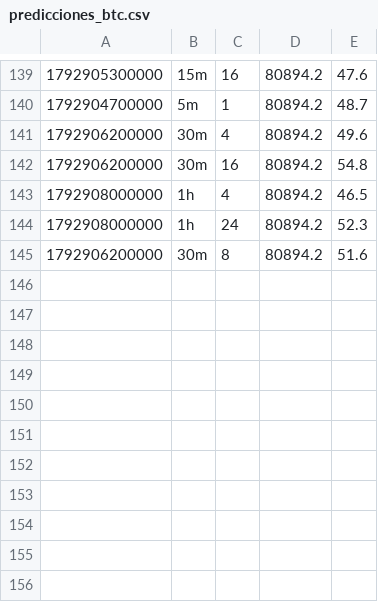
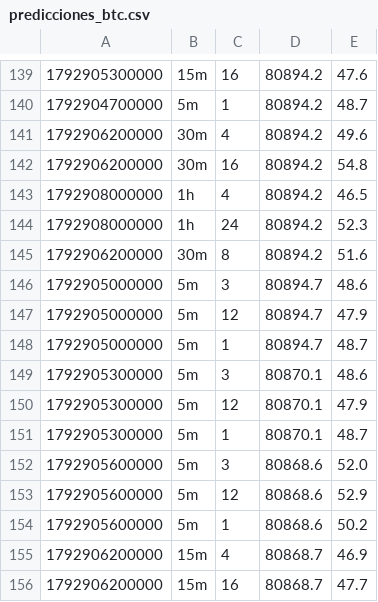
Before and after one commit to DiegoAdrian97/BTCAnalyzer, a CSV file: data/predicciones_btc.csv, drawn as a sheet; only a part is shown, gaps mark what is left out.

```diff
--- a/data/predicciones_btc.csv
+++ b/data/predicciones_btc.csv
@@ -145 +145,12 @@
 1792906200000,30m,8,80894.2,51.6
+1792905000000,5m,3,80894.7,48.6
+1792905000000,5m,12,80894.7,47.9
+1792905000000,5m,1,80894.7,48.7
+1792905300000,5m,3,80870.1,48.6
+1792905300000,5m,12,80870.1,47.9
+1792905300000,5m,1,80870.1,48.7
+1792905600000,5m,3,80868.6,52.0
+1792905600000,5m,12,80868.6,52.9
+1792905600000,5m,1,80868.6,50.2
+1792906200000,15m,4,80868.7,46.9
+1792906200000,15m,16,80868.7,47.7
```
Also changed, not shown: 5 other files.
